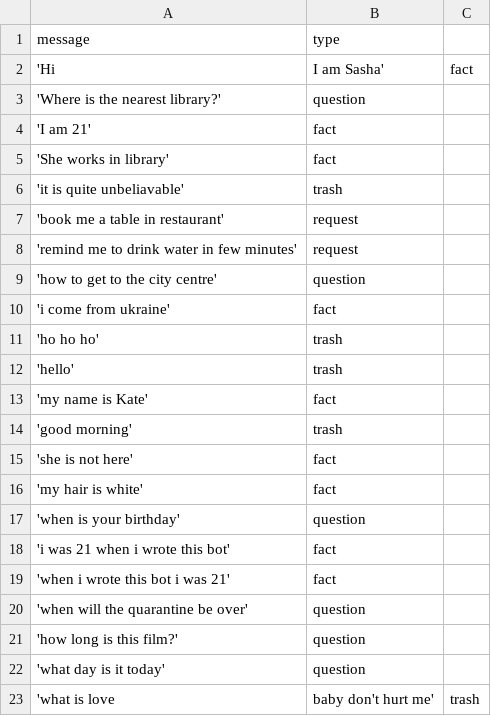
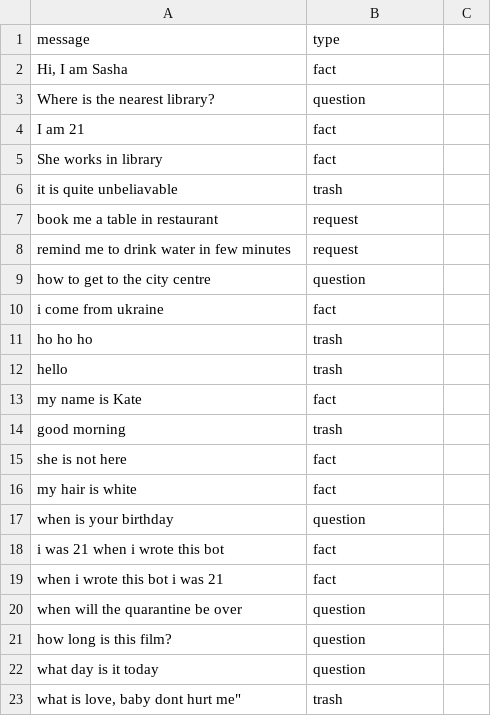
Before and after one commit to olexandryermilov/deeploma, a CSV file: datasets/messages.csv, drawn as a sheet.

Commit message:
fix dataset

```diff
--- a/datasets/messages.csv
+++ b/datasets/messages.csv
@@ -1,23 +1,23 @@
 message, type
-'Hi, I am Sasha', fact
-'Where is the nearest library?', question
-'I am 21', fact
-'She works in library', fact
-'it is quite unbeliavable', trash
-'book me a table in restaurant', request
-'remind me to drink water in few minutes', request
-'how to get to the city centre', question
-'i come from ukraine', fact
-'ho ho ho', trash
-'hello', trash
-'my name is Kate', fact
-'good morning', trash
-'she is not here', fact
-'my hair is white', fact
-'when is your birthday', question
-'i was 21 when i wrote this bot', fact
-'when i wrote this bot i was 21', fact
-'when will the quarantine be over', question
-'how long is this film?', question
-'what day is it today', question
-'what is love, baby don't hurt me', trash
+"Hi, I am Sasha", fact
+"Where is the nearest library?", question
+"I am 21", fact
+"She works in library", fact
+"it is quite unbeliavable", trash
+"book me a table in restaurant", request
+"remind me to drink water in few minutes", request
+"how to get to the city centre", question
+"i come from ukraine", fact
+"ho ho ho", trash
+"hello", trash
+"my name is Kate", fact
+"good morning", trash
+"she is not here", fact
+"my hair is white", fact
+"when is your birthday", question
+"i was 21 when i wrote this bot", fact
+"when i wrote this bot i was 21", fact
+"when will the quarantine be over", question
+"how long is this film?", question
+"what day is it today", question
+"what is love, baby don"t hurt me", trash
```
